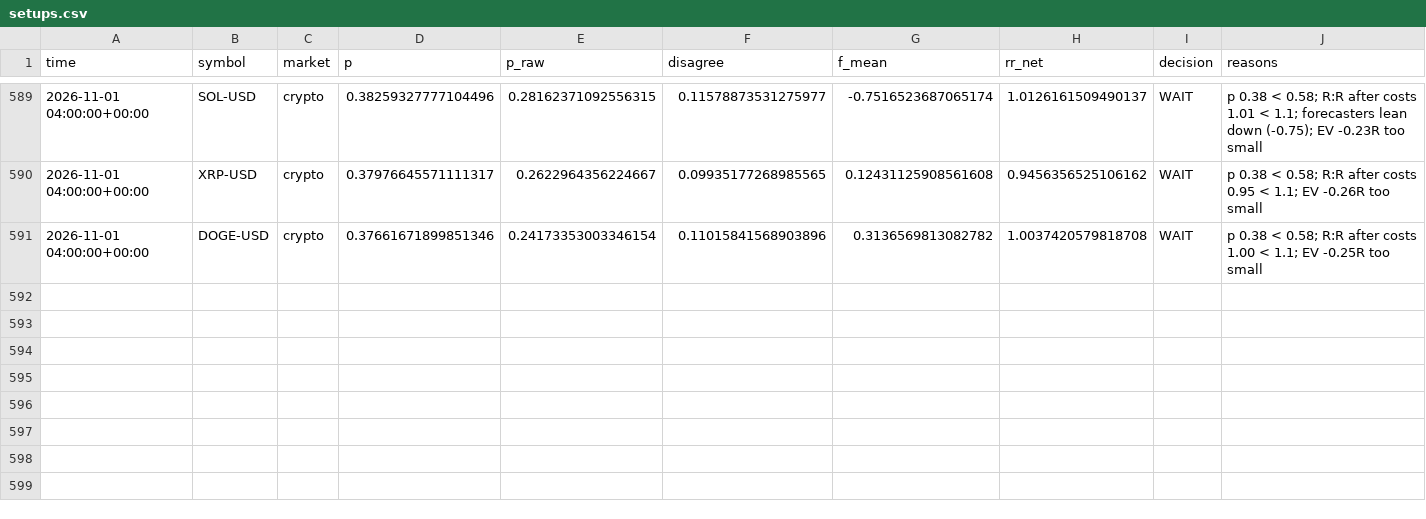
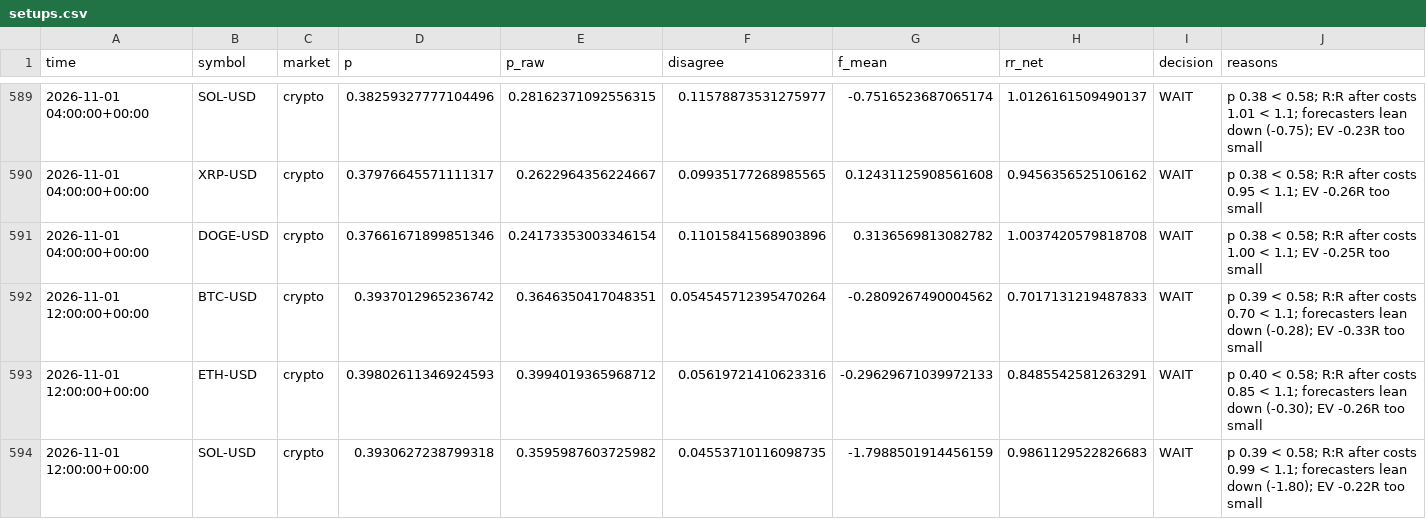
Before and after one commit to jaysantmyer-spec/ai-trader, a CSV file: data/setups.csv, drawn as a sheet; only a part is shown, gaps mark what is left out; rows hold the shown columns only; the diff covers the shown part only; the diff names each change by its address in the sheet, - before the commit and + after, or states it on an @@ line.

```diff
--- a/data/setups.csv
+++ b/data/setups.csv
+row 592: 2026-11-01 12:00:00+00:00 | BTC-USD | crypto | 0.3937012965236742 | 0.3646350417048351 | 0.054545712395470264 | -0.2809267490004562 | 0.7017131219487833 | WAIT | p 0.39 < 0.58; R:R after costs 0.70 < 1.1; forecasters lean down (-0.28); EV -0.33R too small
+row 593: 2026-11-01 12:00:00+00:00 | ETH-USD | crypto | 0.39802611346924593 | 0.3994019365968712 | 0.05619721410623316 | -0.29629671039972133 | 0.8485542581263291 | WAIT | p 0.40 < 0.58; R:R after costs 0.85 < 1.1; forecasters lean down (-0.30); EV -0.26R too small
+row 594: 2026-11-01 12:00:00+00:00 | SOL-USD | crypto | 0.3930627238799318 | 0.3595987603725982 | 0.04553710116098735 | -1.7988501914456159 | 0.9861129522826683 | WAIT | p 0.39 < 0.58; R:R after costs 0.99 < 1.1; forecasters lean down (-1.80); EV -0.22R too small
```
Also changed, not shown: 2 added rows elsewhere in this file, 17 other files.
